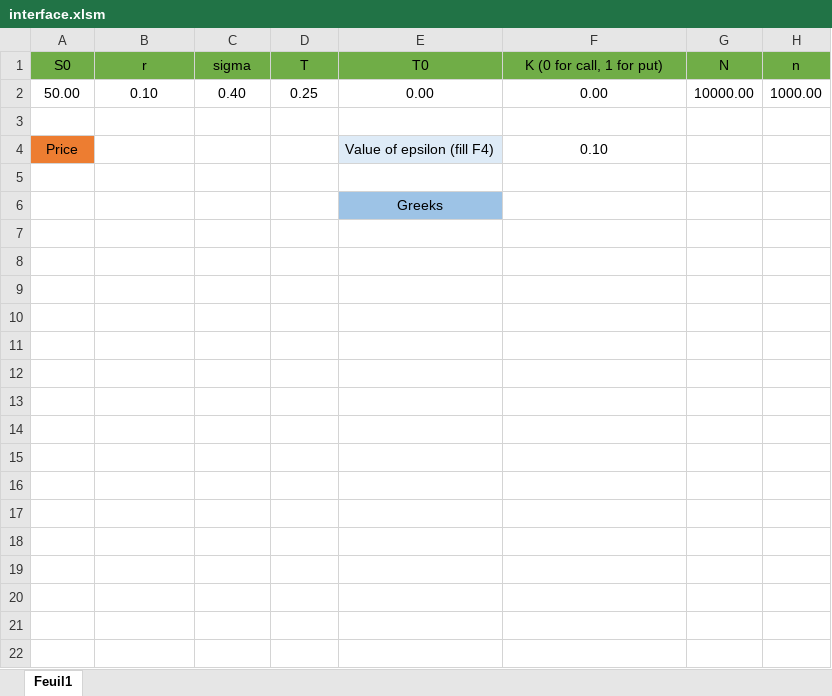
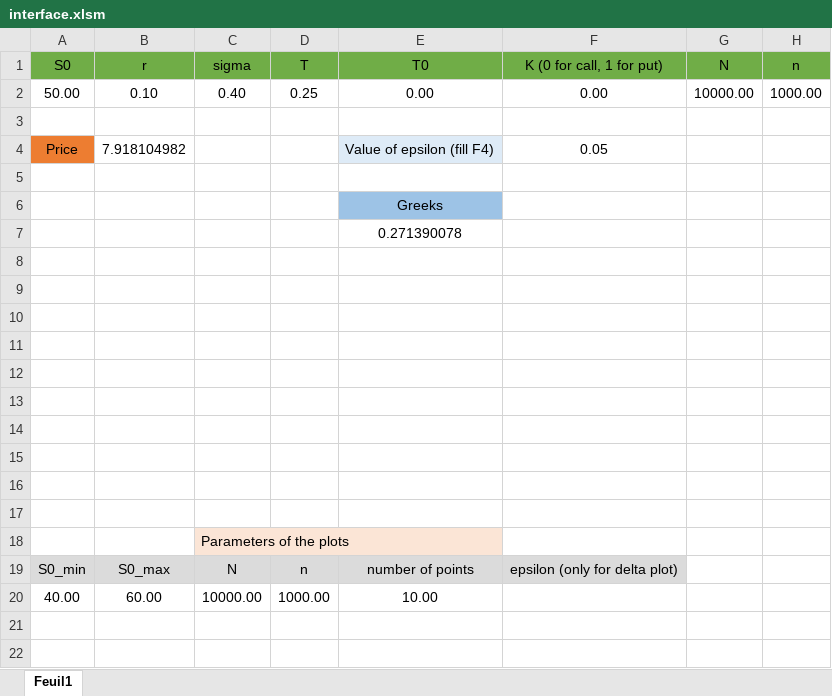
Before and after one commit to Amaury-Manzione/Pricing-of-Loopback-option-with-Monte-Carlo-, an Excel workbook: interface.xlsm, sheet Feuil1, drawn as a sheet; only a part is shown; values as stored, in another font and other column widths than the file's, no borders; charts and pictures not drawn; the diff covers the shown part only; the diff names each change by its address in the sheet, - before the commit and + after, or states it on an @@ line.

Commit message:
Ajout graphes

```diff
--- a/interface.xlsm (sheet Feuil1)
+++ b/interface.xlsm (sheet Feuil1)
-B4 (r): (empty)
+B4 (r): 7.918104982
-F4 (K (0 for call, 1 for put)): 0.10
+F4 (K (0 for call, 1 for put)): 0.05
+row 7:  |  |  |  | 0.271390078
+row 8: (empty)
+row 9: (empty)
+row 10: (empty)
+row 11: (empty)
+row 12: (empty)
+row 13: (empty)
+row 14: (empty)
+row 15: (empty)
+row 16: (empty)
+row 17: (empty)
+row 18:  |  | Parameters of the plots
+row 19: S0_min | S0_max | N | n | number of points | epsilon (only for delta plot)
+row 20: 40.00 | 60.00 | 10000.00 | 1000.00 | 10.00
+row 21: (empty)
+row 22: (empty)
```
Also changed, not shown: 18 added rows elsewhere in this sheet, charts or pictures.
